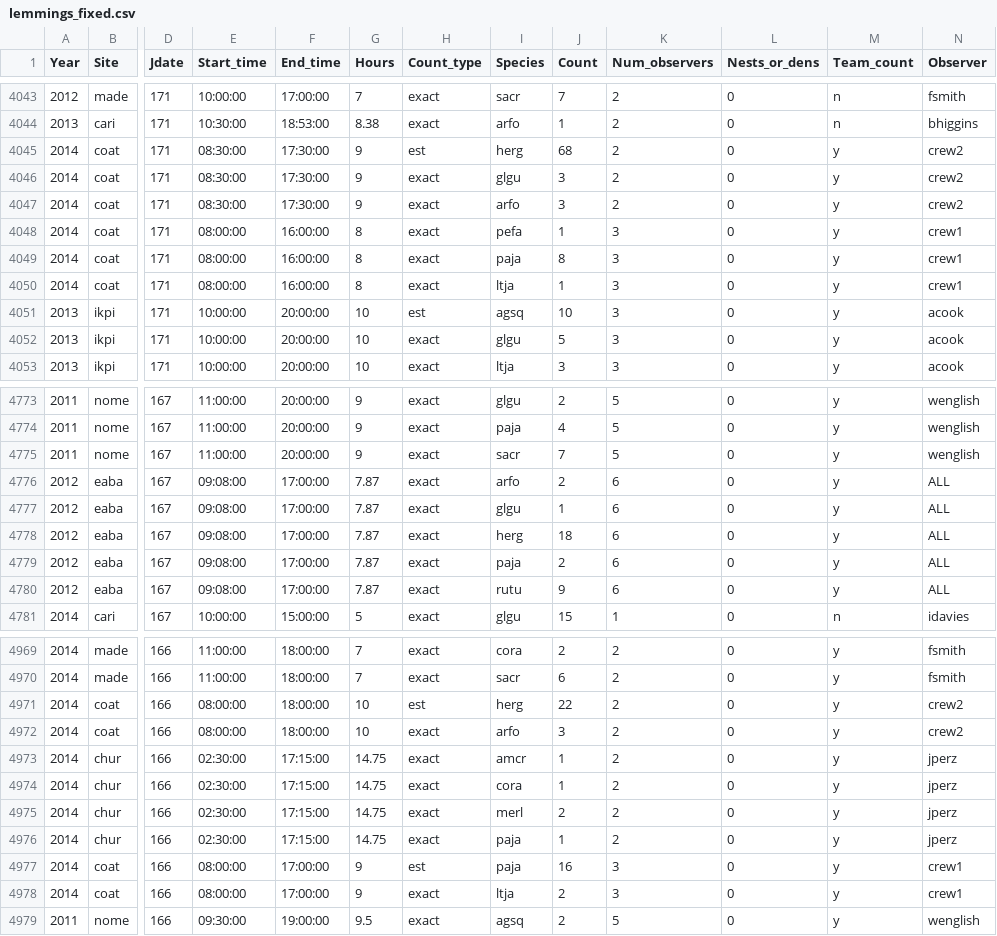
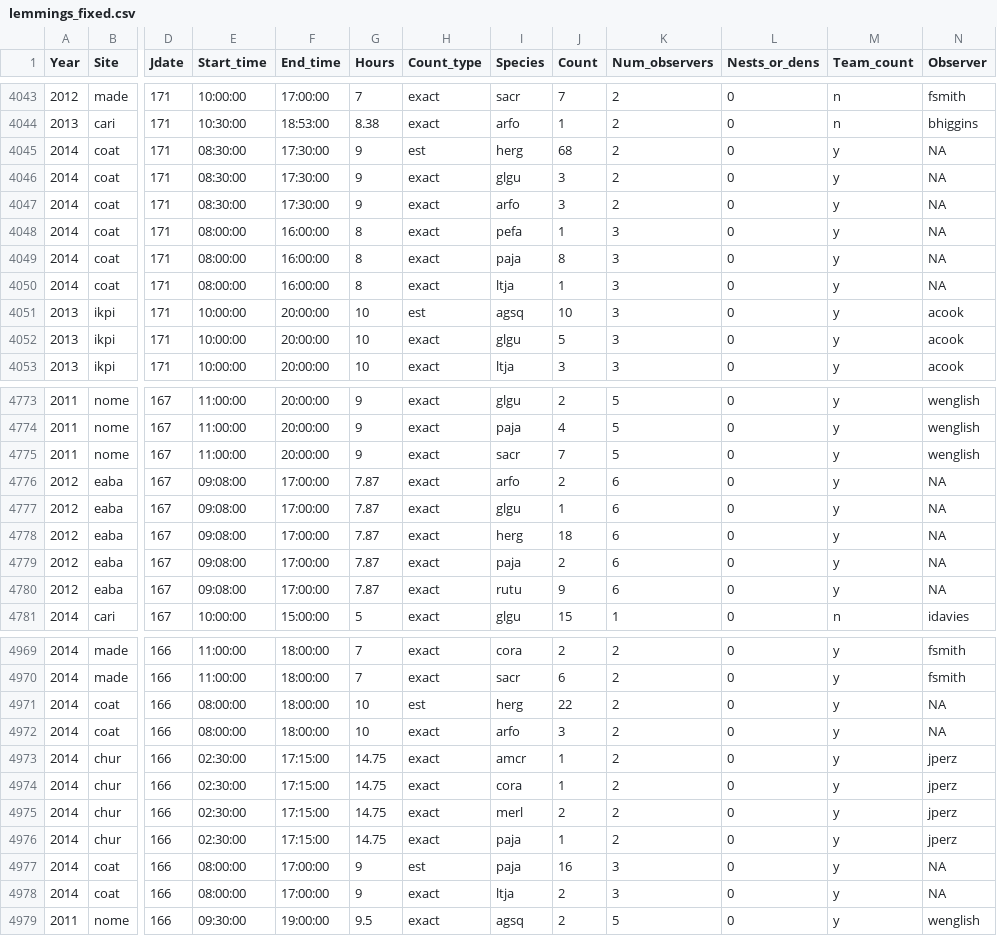
Before and after one commit to UCSB-Library-Research-Data-Services/ASDN-database, a CSV file: 01_data/data-processed/lemmings_fixed.csv, drawn as a sheet; only a part is shown, gaps mark what is left out; the diff covers the shown part only; the diff names each change by its address in the sheet, - before the commit and + after, or states it on an @@ line.

Commit message:
fix ifelse for bad observers

```diff
--- a/01_data/data-processed/lemmings_fixed.csv
+++ b/01_data/data-processed/lemmings_fixed.csv
-N4045:N4047 (Observer): crew2
+N4045:N4047 (Observer): NA
-N4048:N4050 (Observer): crew1
+N4048:N4050 (Observer): NA
-N4776:N4780 (Observer): ALL
+N4776:N4780 (Observer): NA
-N4971:N4972 (Observer): crew2
+N4971:N4972 (Observer): NA
-N4977:N4978 (Observer): crew1
+N4977:N4978 (Observer): NA
```
Also changed, not shown: 111 edited cells elsewhere in this file, 1 other file.
